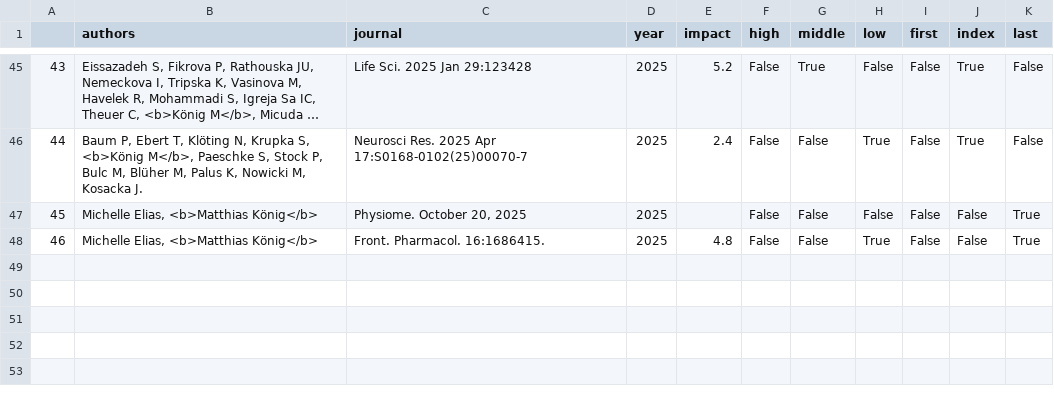
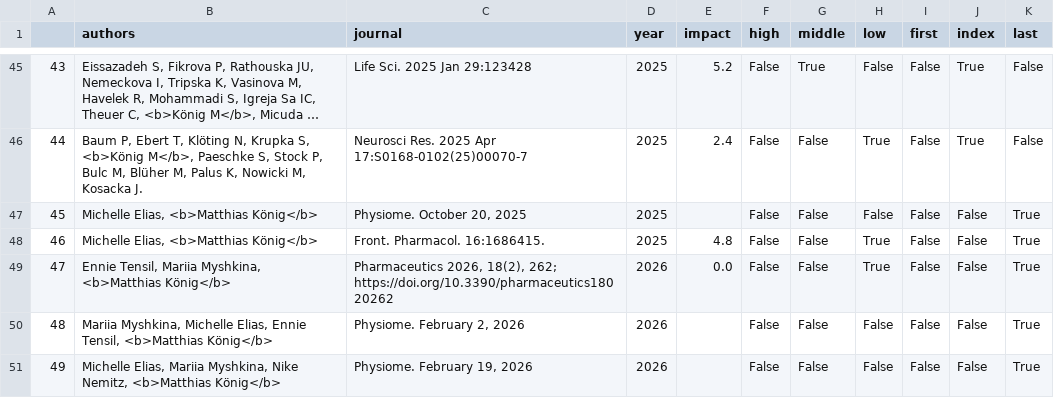
Before and after one commit to matthiaskoenig/livermetabolism-site, a TSV file: src/results/publication_matrix.tsv, drawn as a sheet; only a part is shown, gaps mark what is left out; long unchanged cells end in ….

```diff
--- a/src/results/publication_matrix.tsv
+++ b/src/results/publication_matrix.tsv
@@ -48 +48,4 @@
 46	Michelle Elias, <b>Matthias König</b>	Front. Pharmacol. 16:1686415.	2025	4.8	False	False	True	False	False	True
+47	Ennie Tensil, Mariia Myshkina, <b>Matthias König</b>	Pharmaceutics 2026, 18(2), 262; https://doi.org/10.3390/pharmaceutics18020262	2026	0.0	False	False	True	False	False	True
+48	Mariia Myshkina, Michelle Elias, Ennie Tensil, <b>Matthias König</b>	Physiome. February 2, 2026	2026		False	False	False	False	False	True
+49	Michelle Elias, Mariia Myshkina, Nike Nemitz, <b>Matthias König</b>	Physiome. February 19, 2026	2026		False	False	False	False	False	True
```
Also changed, not shown: 3 other files.
